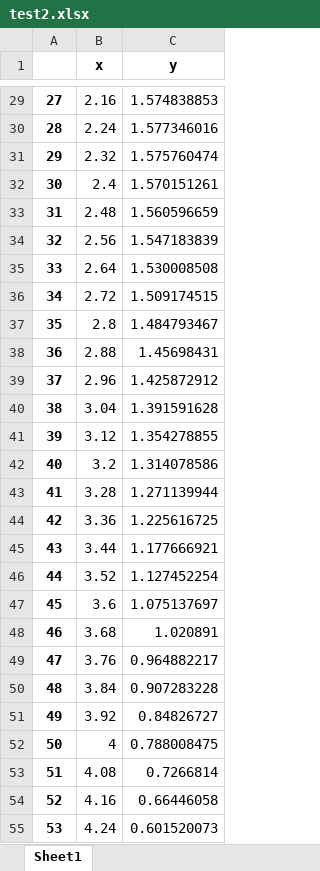
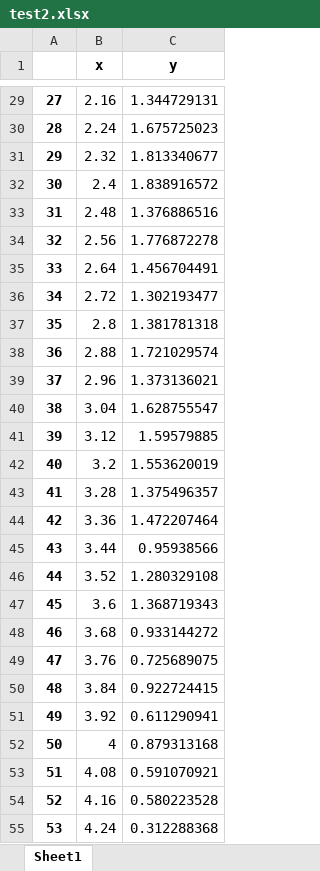
Before and after one commit to homage7567/multiple_kernel_least_squares_support_vector_regression, an Excel workbook: test2.xlsx, sheet Sheet1, drawn as a sheet; only a part is shown, gaps mark what is left out; values as stored, in another font and other column widths than the file's, no borders; the diff covers the shown part only; the diff names each change by its address in the sheet, - before the commit and + after, or states it on an @@ line.

```diff
--- a/test2.xlsx (sheet Sheet1)
+++ b/test2.xlsx (sheet Sheet1)
-C29 (y): 1.574838853
+C29 (y): 1.344729131
-C30 (y): 1.577346016
+C30 (y): 1.675725023
-C31 (y): 1.575760474
+C31 (y): 1.813340677
-C32 (y): 1.570151261
+C32 (y): 1.838916572
-C33 (y): 1.560596659
+C33 (y): 1.376886516
-C34 (y): 1.547183839
+C34 (y): 1.776872278
-C35 (y): 1.530008508
+C35 (y): 1.456704491
-C36 (y): 1.509174515
+C36 (y): 1.302193477
-C37 (y): 1.484793467
+C37 (y): 1.381781318
-C38 (y): 1.45698431
+C38 (y): 1.721029574
-C39 (y): 1.425872912
+C39 (y): 1.373136021
-C40 (y): 1.391591628
+C40 (y): 1.628755547
-C41 (y): 1.354278855
+C41 (y): 1.59579885
-C42 (y): 1.314078586
+C42 (y): 1.553620019
-C43 (y): 1.271139944
+C43 (y): 1.375496357
-C44 (y): 1.225616725
+C44 (y): 1.472207464
-C45 (y): 1.177666921
+C45 (y): 0.95938566
-C46 (y): 1.127452254
+C46 (y): 1.280329108
-C47 (y): 1.075137697
+C47 (y): 1.368719343
-C48 (y): 1.020891
+C48 (y): 0.933144272
-C49 (y): 0.964882217
+C49 (y): 0.725689075
-C50 (y): 0.907283228
+C50 (y): 0.922724415
-C51 (y): 0.84826727
+C51 (y): 0.611290941
-C52 (y): 0.788008475
+C52 (y): 0.879313168
-C53 (y): 0.7266814
+C53 (y): 0.591070921
-C54 (y): 0.66446058
+C54 (y): 0.580223528
-C55 (y): 0.601520073
+C55 (y): 0.312288368
```
Also changed, not shown: 348 edited cells elsewhere in this sheet, 13 other files.
